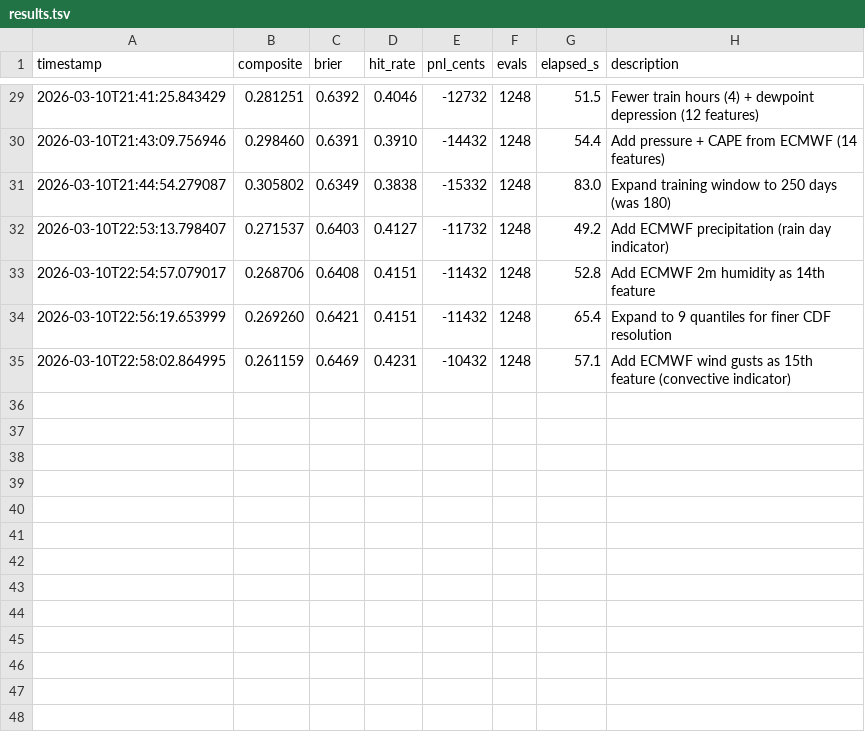
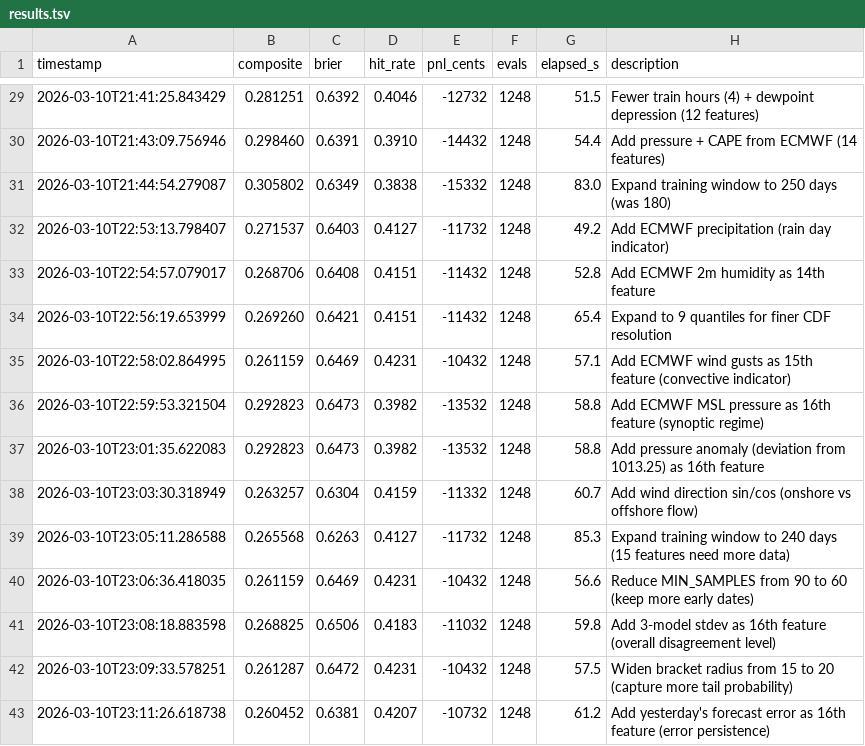
Before and after one commit to muratrudd-pixel/alphatemp, a TSV file: autoresearch/results.tsv, drawn as a sheet; only a part is shown, gaps mark what is left out; the diff names each change by its address in the sheet, - before the commit and + after, or states it on an @@ line.

```diff
--- a/autoresearch/results.tsv
+++ b/autoresearch/results.tsv
+row 36: 2026-03-10T22:59:53.321504 | 0.292823 | 0.6473 | 0.3982 | -13532 | 1248 | 58.8 | Add ECMWF MSL pressure as 16th feature (synoptic regime)
+row 37: 2026-03-10T23:01:35.622083 | 0.292823 | 0.6473 | 0.3982 | -13532 | 1248 | 58.8 | Add pressure anomaly (deviation from 1013.25) as 16th feature
+row 38: 2026-03-10T23:03:30.318949 | 0.263257 | 0.6304 | 0.4159 | -11332 | 1248 | 60.7 | Add wind direction sin/cos (onshore vs offshore flow)
+row 39: 2026-03-10T23:05:11.286588 | 0.265568 | 0.6263 | 0.4127 | -11732 | 1248 | 85.3 | Expand training window to 240 days (15 features need more data)
+row 40: 2026-03-10T23:06:36.418035 | 0.261159 | 0.6469 | 0.4231 | -10432 | 1248 | 56.6 | Reduce MIN_SAMPLES from 90 to 60 (keep more early dates)
+row 41: 2026-03-10T23:08:18.883598 | 0.268825 | 0.6506 | 0.4183 | -11032 | 1248 | 59.8 | Add 3-model stdev as 16th feature (overall disagreement level)
+row 42: 2026-03-10T23:09:33.578251 | 0.261287 | 0.6472 | 0.4231 | -10432 | 1248 | 57.5 | Widen bracket radius from 15 to 20 (capture more tail probability)
+row 43: 2026-03-10T23:11:26.618738 | 0.260452 | 0.6381 | 0.4207 | -10732 | 1248 | 61.2 | Add yesterday's forecast error as 16th feature (error persistence)
```
Also changed, not shown: 2 other files.
